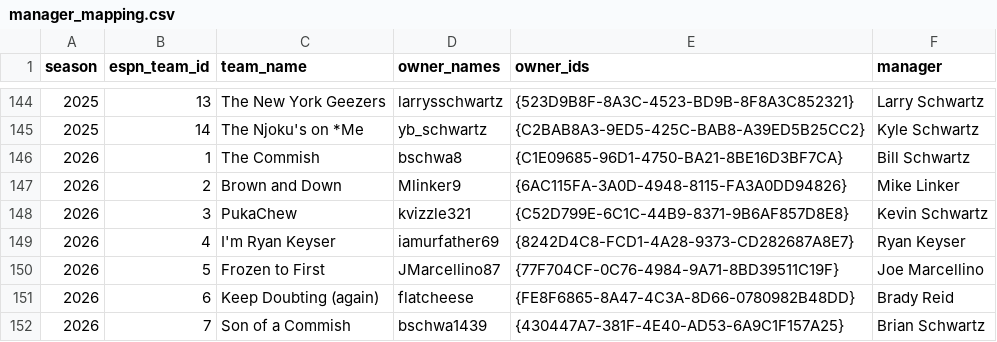
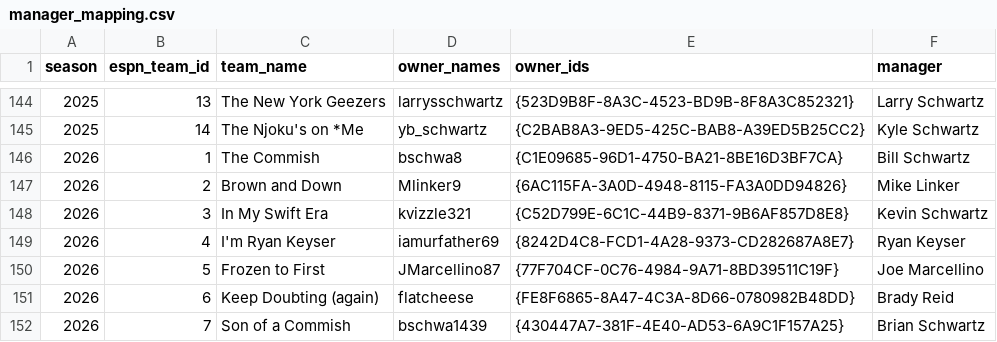
Before and after one commit to MikeRileytech/fantasy-league-history, a CSV file: manager_mapping.csv, drawn as a sheet; only a part is shown, gaps mark what is left out.

```diff
--- a/manager_mapping.csv
+++ b/manager_mapping.csv
@@ -147,3 +147,3 @@ season,espn_team_id,team_name,owner_names,owner_ids,manager
 2026,2,Brown and Down,Mlinker9,{6AC115FA-3A0D-4948-8115-FA3A0DD94826},Mike Linker
-2026,3,PukaChew,kvizzle321,{C52D799E-6C1C-44B9-8371-9B6AF857D8E8},Kevin Schwartz
+2026,3,In My Swift Era,kvizzle321,{C52D799E-6C1C-44B9-8371-9B6AF857D8E8},Kevin Schwartz
 2026,4,I'm Ryan Keyser ,iamurfather69,{8242D4C8-FCD1-4A28-9373-CD282687A8E7},Ryan Keyser
```
Also changed, not shown: data/processed/league_399920_season_2026_draft.csv, data/processed/league_399920_season_2026_matchups.csv, 4 other files.
